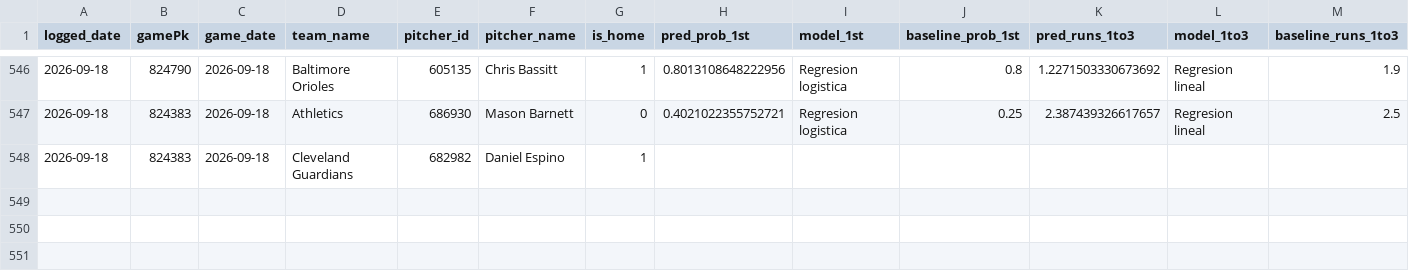
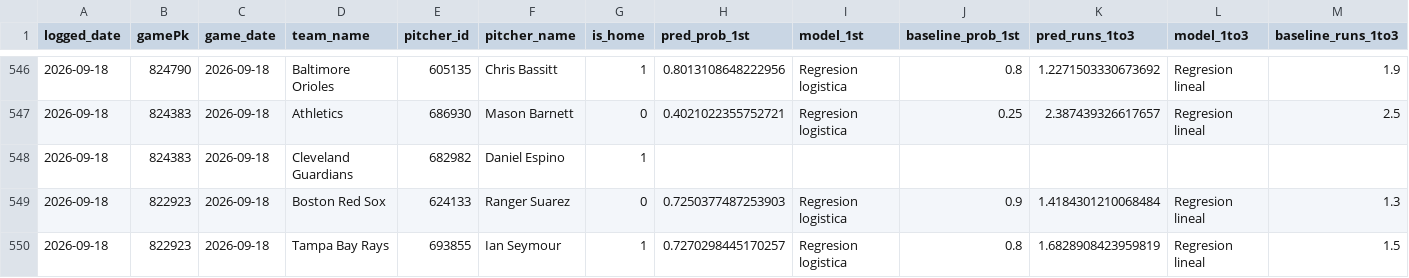
Before and after one commit to BrandonPalmaJobs/apuestas-mlb, a CSV file: predictions_log.csv, drawn as a sheet; only a part is shown, gaps mark what is left out; rows hold the shown columns only; the diff names each change by its address in the sheet, - before the commit and + after, or states it on an @@ line.

Commit message:
Log de predicciones 2026-09-18

```diff
--- a/predictions_log.csv
+++ b/predictions_log.csv
+row 549: 2026-09-18 | 822923 | 2026-09-18 | Boston Red Sox | 624133 | Ranger Suarez | 0 | 0.7250377487253903 | Regresion logistica | 0.9 | 1.4184301210068484 | Regresion lineal | 1.3
+row 550: 2026-09-18 | 822923 | 2026-09-18 | Tampa Bay Rays | 693855 | Ian Seymour | 1 | 0.7270298445170257 | Regresion logistica | 0.8 | 1.6828908423959819 | Regresion lineal | 1.5
```
